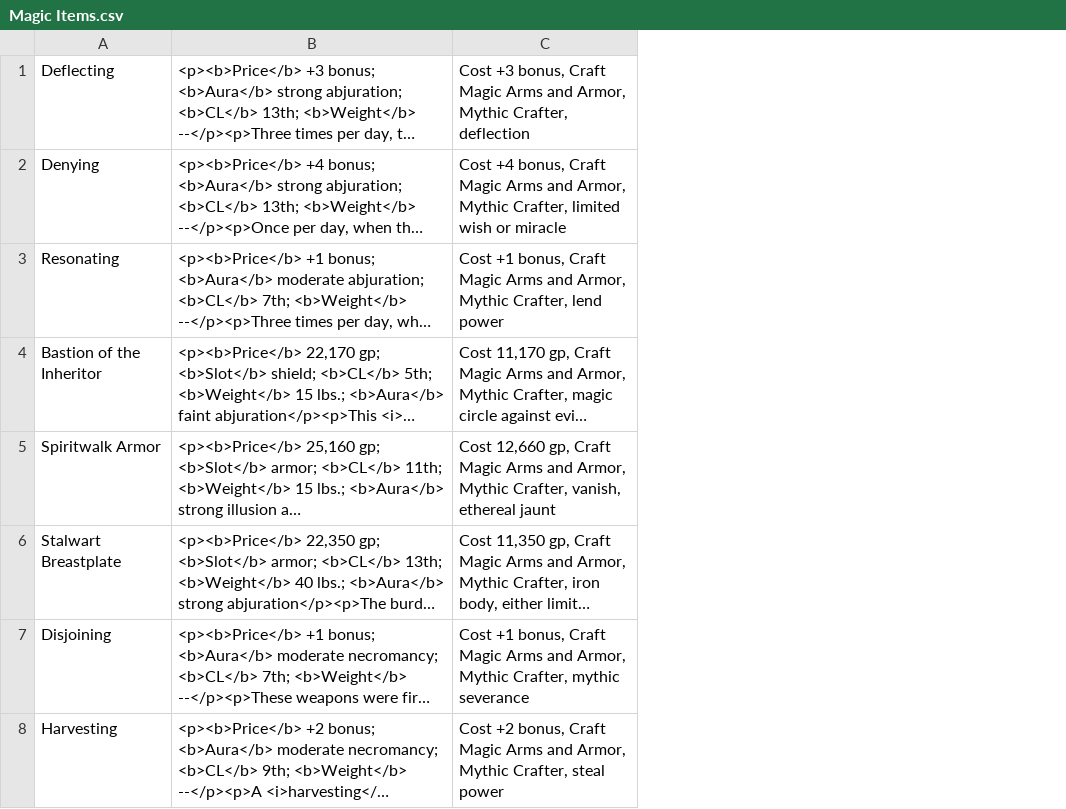
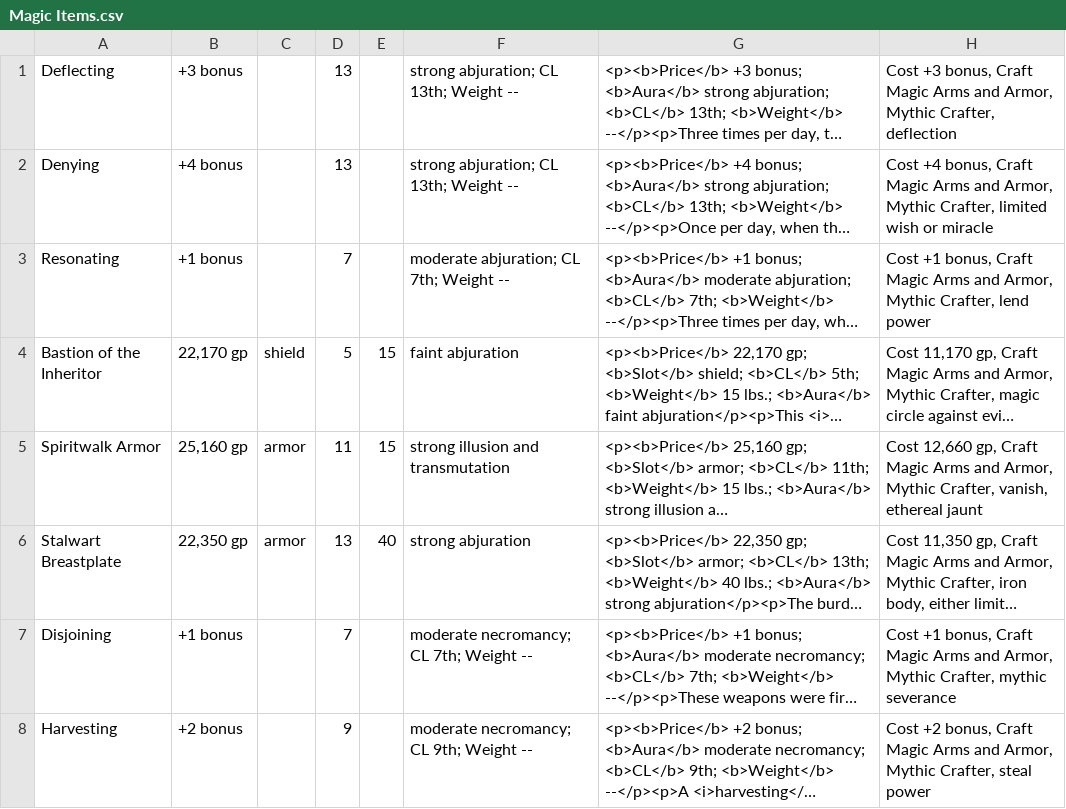
Before and after one commit to Faelwen/MythicAdventures, a CSV file: data/Magic Items.csv, drawn as a sheet; only a part is shown; long unchanged cells end in …; the diff covers the shown part only; the diff names each change by its address in the sheet, - before the commit and + after, or states it on an @@ line.

Commit message:
Magic items data

```diff
--- a/data/Magic Items.csv
+++ b/data/Magic Items.csv
+column B, rows 1-8: +3 bonus | +4 bonus | +1 bonus | 22,170 gp | 25,160 gp | 22,350 gp | +1 bonus | +2 bonus
+column C, rows 4-6: shield | armor | armor
+column D, rows 1-8: 13 | 13 | 7 | 5 | 11 | 13 | 7 | 9
+column E, rows 4-6: 15 | 15 | 40
+column F, rows 1-8: strong abjuration; CL 13th; Weight -- | strong abjuration; CL 13th; Weight -- | moderate abjuration; CL 7th; Weight -- | faint abjuration | strong illusion and transmutation | strong abjuration | moderate necromancy; CL 7th; Weight -- | moderate necromancy; CL 9th; Weight --
```
Also changed, not shown: 2 edited cells elsewhere in this file, 4 other files.
